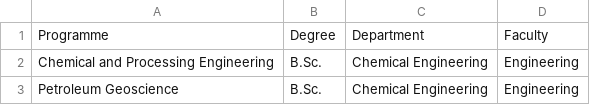
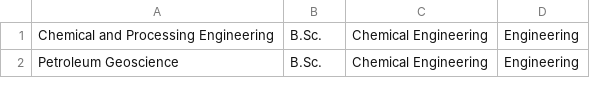
Before and after one commit to ShivsTKD/AlumGal, a CSV file: App/programs.csv, drawn as a sheet; only a part is shown; the diff names each change by its address in the sheet, - before the commit and + after, or states it on an @@ line.

```diff
--- a/App/programs.csv
+++ b/App/programs.csv
-row 1: Programme | Degree | Department | Faculty
```
Also changed, not shown: 3 other files.
